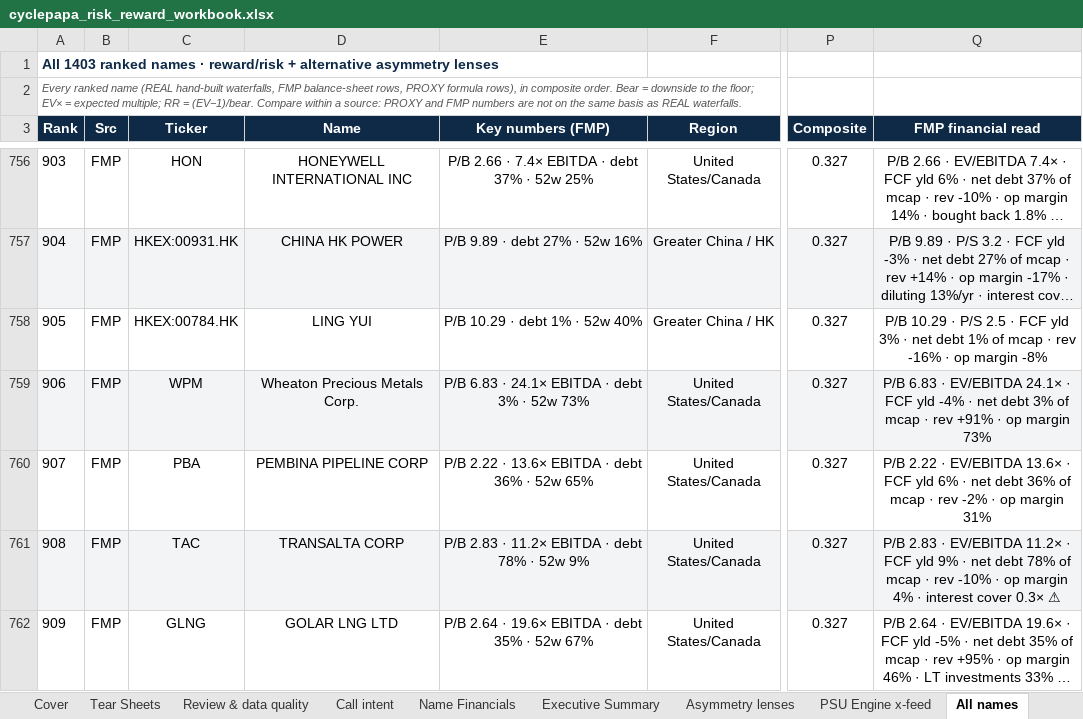
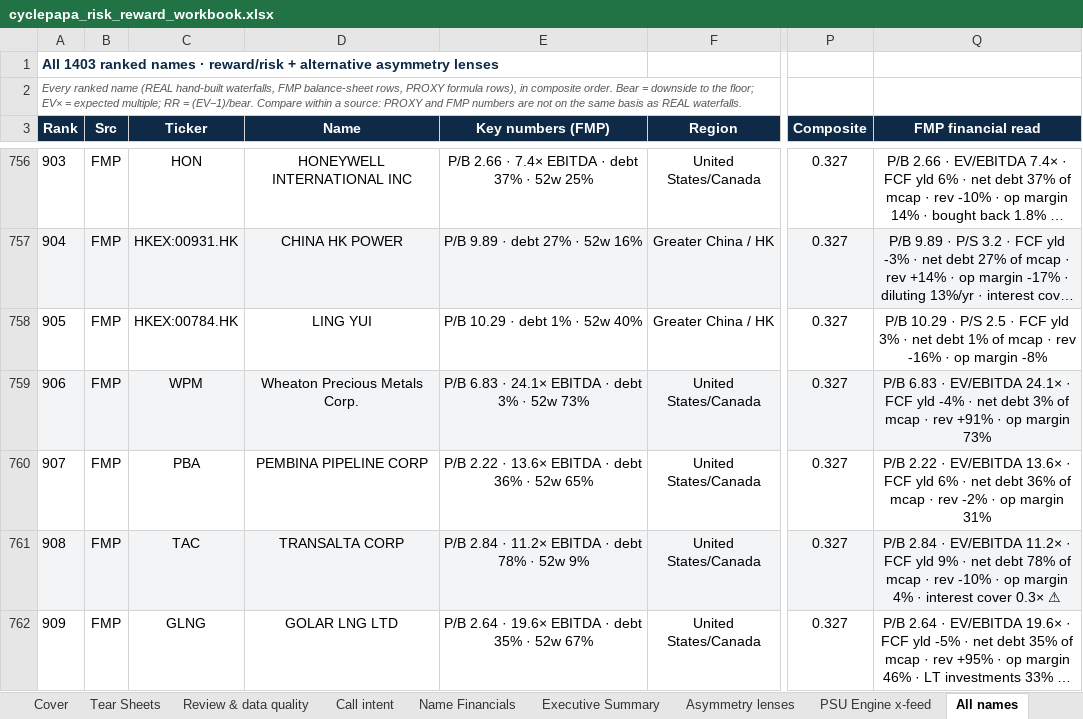
Before and after one commit to jupitersstring/cyclepapa, an Excel workbook: cyclepapa_risk_reward_workbook.xlsx, sheet All names, drawn as a sheet; only a part is shown, gaps mark what is left out; long unchanged cells end in …; values as stored, in another font and other column widths than the file's, no borders; conditional formats not drawn; the diff covers the shown part only; the diff names each change by its address in the sheet, - before the commit and + after, or states it on an @@ line.

```diff
--- a/cyclepapa_risk_reward_workbook.xlsx (sheet All names)
+++ b/cyclepapa_risk_reward_workbook.xlsx (sheet All names)
-E761 (Key numbers (FMP)): P/B 2.83 · 11.2× EBITDA · debt 78% · 52w 9%
+E761 (Key numbers (FMP)): P/B 2.84 · 11.2× EBITDA · debt 78% · 52w 9%
-Q761 (FMP financial read): P/B 2.83 · EV/EBITDA…
+Q761 (FMP financial read): P/B 2.84 · EV/EBITDA…
```
Also changed, not shown: 38 edited cells elsewhere in this sheet, sheet Name Financials, sheet PSU Engine x-feed, sheet Tear Sheets, sheet Review & data quality, sheet Call intent, sheet Catalyst timeline, 5 more sheets, 2 other files.
